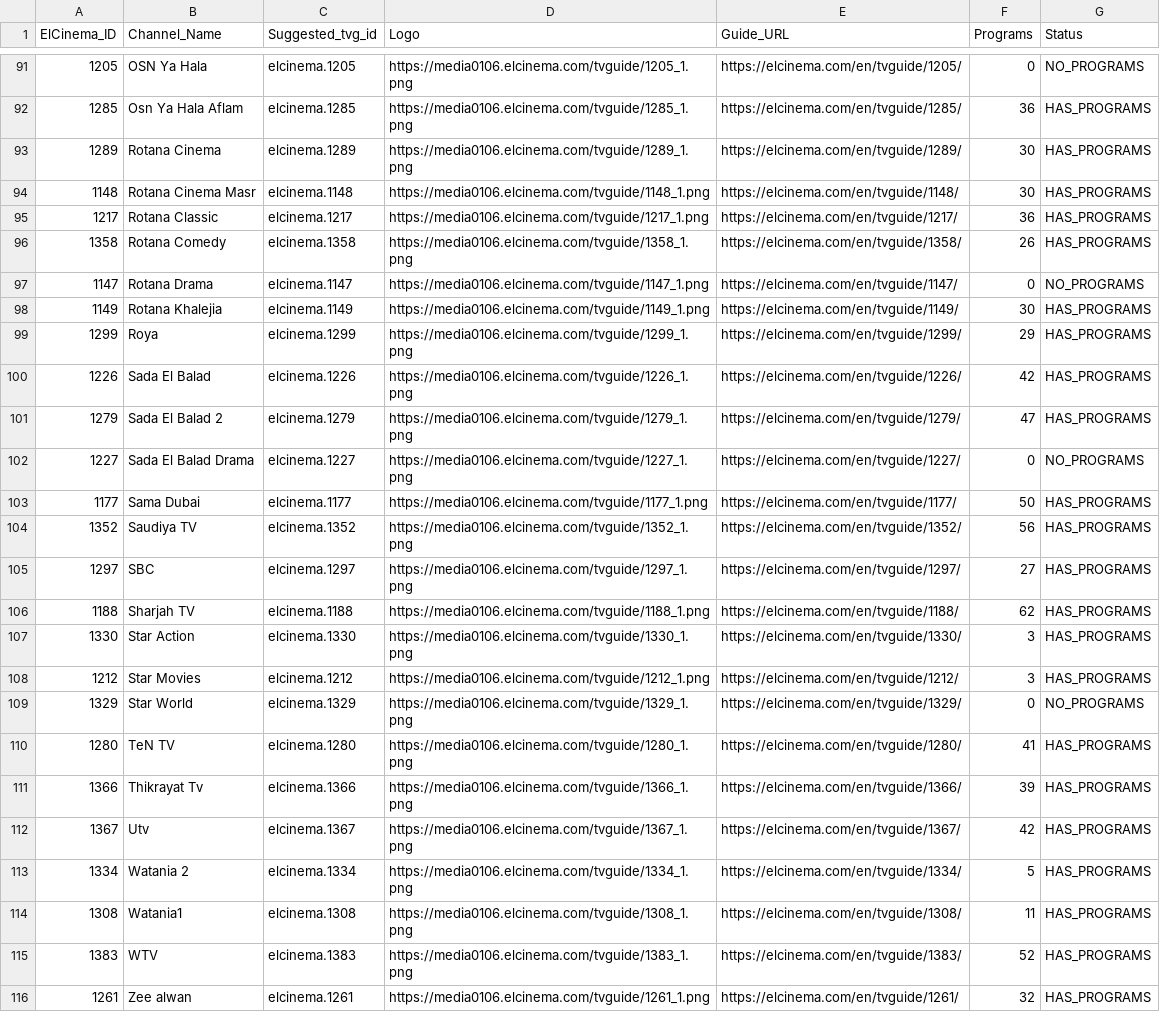
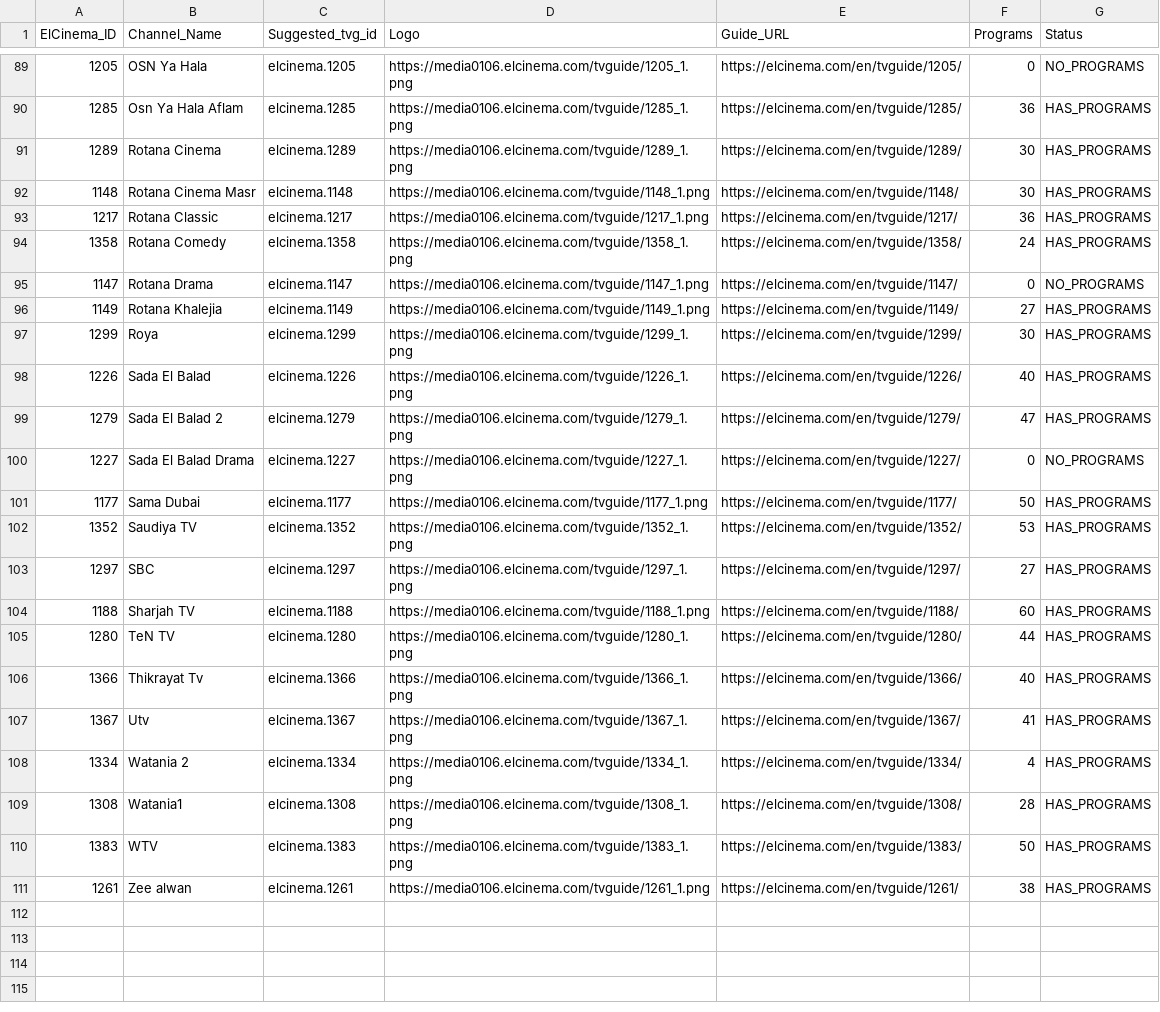
Before and after one commit to DzGreenServices/DZGreen-EPG, a CSV file: ElCinema-Channel-Mapping.csv, drawn as a sheet; only a part is shown, gaps mark what is left out; the diff covers the shown part only.

```diff
--- a/ElCinema-Channel-Mapping.csv
+++ b/ElCinema-Channel-Mapping.csv
@@ -95,7 +93,7 @@
 1217,Rotana Classic,elcinema.1217,https://media0106.elcinema.com/tvguide/1217_1.png,https://elcinema.com/en/tvguide/1217/,36,HAS_PROGRAMS
-1358,Rotana Comedy,elcinema.1358,https://media0106.elcinema.com/tvguide/1358_1.png,https://elcinema.com/en/tvguide/1358/,26,HAS_PROGRAMS
+1358,Rotana Comedy,elcinema.1358,https://media0106.elcinema.com/tvguide/1358_1.png,https://elcinema.com/en/tvguide/1358/,24,HAS_PROGRAMS
 1147,Rotana Drama,elcinema.1147,https://media0106.elcinema.com/tvguide/1147_1.png,https://elcinema.com/en/tvguide/1147/,0,NO_PROGRAMS
-1149,Rotana Khalejia,elcinema.1149,https://media0106.elcinema.com/tvguide/1149_1.png,https://elcinema.com/en/tvguide/1149/,30,HAS_PROGRAMS
-1299,Roya,elcinema.1299,https://media0106.elcinema.com/tvguide/1299_1.png,https://elcinema.com/en/tvguide/1299/,29,HAS_PROGRAMS
-1226,Sada El Balad,elcinema.1226,https://media0106.elcinema.com/tvguide/1226_1.png,https://elcinema.com/en/tvguide/1226/,42,HAS_PROGRAMS
+1149,Rotana Khalejia,elcinema.1149,https://media0106.elcinema.com/tvguide/1149_1.png,https://elcinema.com/en/tvguide/1149/,27,HAS_PROGRAMS
+1299,Roya,elcinema.1299,https://media0106.elcinema.com/tvguide/1299_1.png,https://elcinema.com/en/tvguide/1299/,30,HAS_PROGRAMS
+1226,Sada El Balad,elcinema.1226,https://media0106.elcinema.com/tvguide/1226_1.png,https://elcinema.com/en/tvguide/1226/,40,HAS_PROGRAMS
 1279,Sada El Balad 2,elcinema.1279,https://media0106.elcinema.com/tvguide/1279_1.png,https://elcinema.com/en/tvguide/1279/,47,HAS_PROGRAMS
@@ -103,14 +101,11 @@
 1177,Sama Dubai,elcinema.1177,https://media0106.elcinema.com/tvguide/1177_1.png,https://elcinema.com/en/tvguide/1177/,50,HAS_PROGRAMS
-1352,Saudiya TV,elcinema.1352,https://media0106.elcinema.com/tvguide/1352_1.png,https://elcinema.com/en/tvguide/1352/,56,HAS_PROGRAMS
+1352,Saudiya TV,elcinema.1352,https://media0106.elcinema.com/tvguide/1352_1.png,https://elcinema.com/en/tvguide/1352/,53,HAS_PROGRAMS
 1297,SBC,elcinema.1297,https://media0106.elcinema.com/tvguide/1297_1.png,https://elcinema.com/en/tvguide/1297/,27,HAS_PROGRAMS
-1188,Sharjah TV,elcinema.1188,https://media0106.elcinema.com/tvguide/1188_1.png,https://elcinema.com/en/tvguide/1188/,62,HAS_PROGRAMS
-1330,Star Action,elcinema.1330,https://media0106.elcinema.com/tvguide/1330_1.png,https://elcinema.com/en/tvguide/1330/,3,HAS_PROGRAMS
-1212,Star Movies,elcinema.1212,https://media0106.elcinema.com/tvguide/1212_1.png,https://elcinema.com/en/tvguide/1212/,3,HAS_PROGRAMS
-1329,Star World,elcinema.1329,https://media0106.elcinema.com/tvguide/1329_1.png,https://elcinema.com/en/tvguide/1329/,0,NO_PROGRAMS
-1280,TeN TV,elcinema.1280,https://media0106.elcinema.com/tvguide/1280_1.png,https://elcinema.com/en/tvguide/1280/,41,HAS_PROGRAMS
-1366,Thikrayat Tv,elcinema.1366,https://media0106.elcinema.com/tvguide/1366_1.png,https://elcinema.com/en/tvguide/1366/,39,HAS_PROGRAMS
-1367,Utv,elcinema.1367,https://media0106.elcinema.com/tvguide/1367_1.png,https://elcinema.com/en/tvguide/1367/,42,HAS_PROGRAMS
-1334,Watania 2,elcinema.1334,https://media0106.elcinema.com/tvguide/1334_1.png,https://elcinema.com/en/tvguide/1334/,5,HAS_PROGRAMS
-1308,Watania1,elcinema.1308,https://media0106.elcinema.com/tvguide/1308_1.png,https://elcinema.com/en/tvguide/1308/,11,HAS_PROGRAMS
-1383,WTV,elcinema.1383,https://media0106.elcinema.com/tvguide/1383_1.png,https://elcinema.com/en/tvguide/1383/,52,HAS_PROGRAMS
-1261,Zee alwan,elcinema.1261,https://media0106.elcinema.com/tvguide/1261_1.png,https://elcinema.com/en/tvguide/1261/,32,HAS_PROGRAMS
+1188,Sharjah TV,elcinema.1188,https://media0106.elcinema.com/tvguide/1188_1.png,https://elcinema.com/en/tvguide/1188/,60,HAS_PROGRAMS
+1280,TeN TV,elcinema.1280,https://media0106.elcinema.com/tvguide/1280_1.png,https://elcinema.com/en/tvguide/1280/,44,HAS_PROGRAMS
+1366,Thikrayat Tv,elcinema.1366,https://media0106.elcinema.com/tvguide/1366_1.png,https://elcinema.com/en/tvguide/1366/,40,HAS_PROGRAMS
+1367,Utv,elcinema.1367,https://media0106.elcinema.com/tvguide/1367_1.png,https://elcinema.com/en/tvguide/1367/,41,HAS_PROGRAMS
+1334,Watania 2,elcinema.1334,https://media0106.elcinema.com/tvguide/1334_1.png,https://elcinema.com/en/tvguide/1334/,4,HAS_PROGRAMS
+1308,Watania1,elcinema.1308,https://media0106.elcinema.com/tvguide/1308_1.png,https://elcinema.com/en/tvguide/1308/,28,HAS_PROGRAMS
+1383,WTV,elcinema.1383,https://media0106.elcinema.com/tvguide/1383_1.png,https://elcinema.com/en/tvguide/1383/,50,HAS_PROGRAMS
+1261,Zee alwan,elcinema.1261,https://media0106.elcinema.com/tvguide/1261_1.png,https://elcinema.com/en/tvguide/1261/,38,HAS_PROGRAMS
```
Also changed, not shown: 2 removed rows and 52 edited cells elsewhere in this file, 1 other file.
